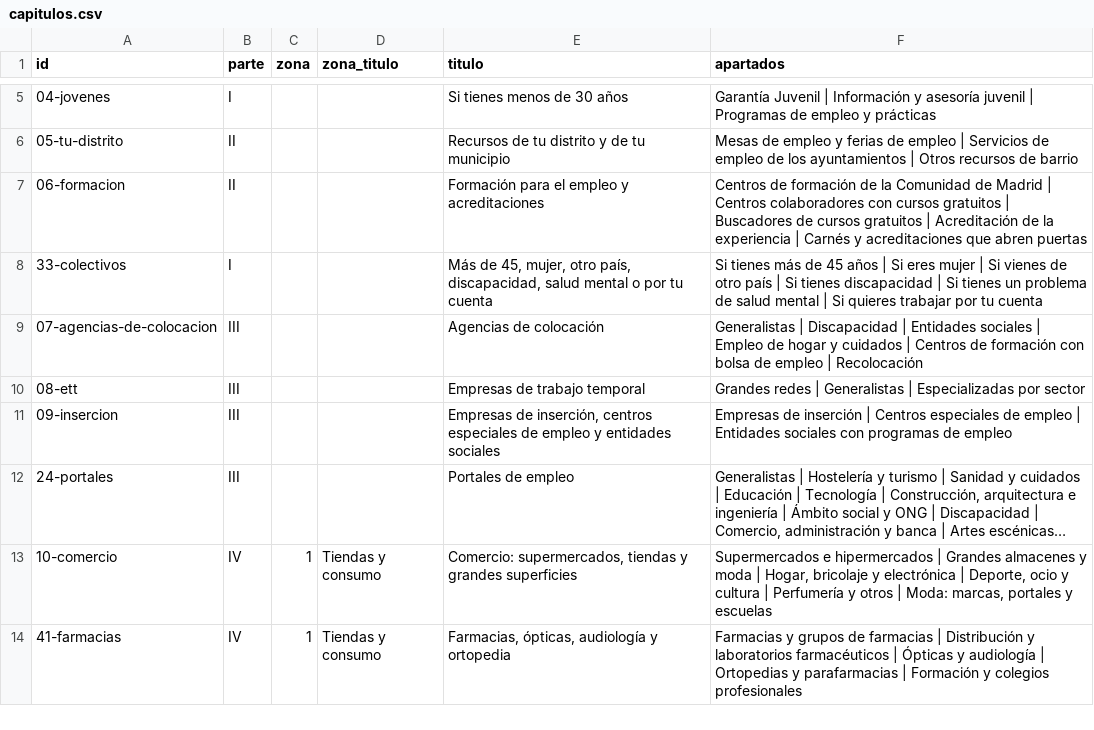
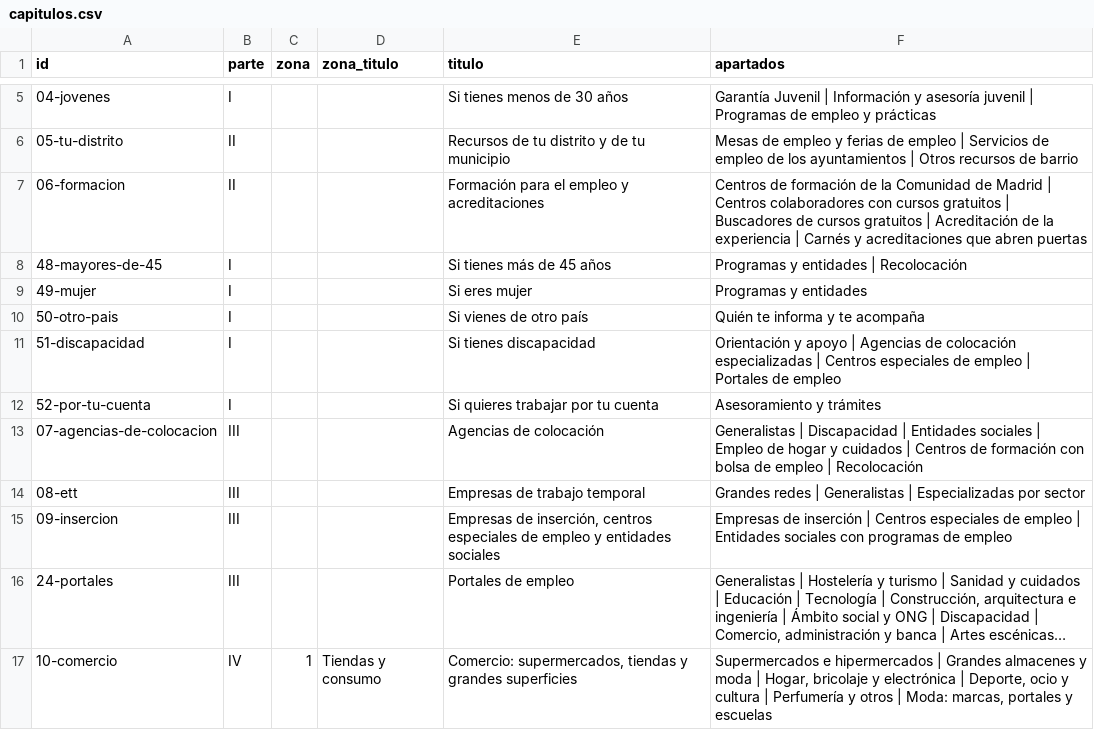
Before and after one commit to empleosant/ciudad-lineal-toolkit, a CSV file: comun/datos/guia/capitulos.csv, drawn as a sheet; only a part is shown, gaps mark what is left out; the shorter side is filled out with more unchanged rows; long unchanged cells end in …; removed rows and columns are numbered as before the commit, all else as after; the diff names each change by its address in the sheet, - before the commit and + after, or states it on an @@ line.

```diff
--- a/comun/datos/guia/capitulos.csv
+++ b/comun/datos/guia/capitulos.csv
-row 8: 33-colectivos | I |  |  | Más de 45, mujer, otro país, discapacidad, salud mental o por tu cuenta | Si tienes más de 45 años | Si eres mujer | Si vienes de otro país | Si tienes discapacidad | Si tienes un problema de salud mental | Si quieres trabajar por tu cuenta
+row 8: 48-mayores-de-45 | I |  |  | Si tienes más de 45 años | Programas y entidades | Recolocación
+row 9: 49-mujer | I |  |  | Si eres mujer | Programas y entidades
+row 10: 50-otro-pais | I |  |  | Si vienes de otro país | Quién te informa y te acompaña
+row 11: 51-discapacidad | I |  |  | Si tienes discapacidad | Orientación y apoyo | Agencias de colocación especializadas | Centros especiales de empleo | Portales de empleo
+row 12: 52-por-tu-cuenta | I |  |  | Si quieres trabajar por tu cuenta | Asesoramiento y trámites
```
Also changed, not shown: 6 other files.
